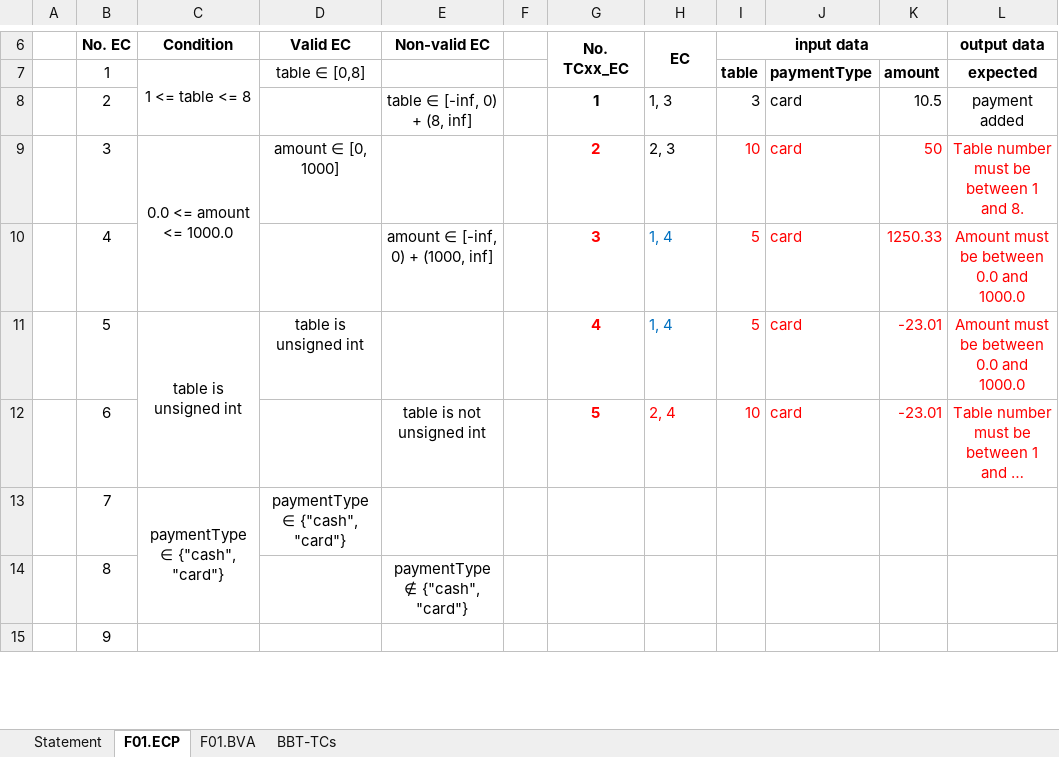
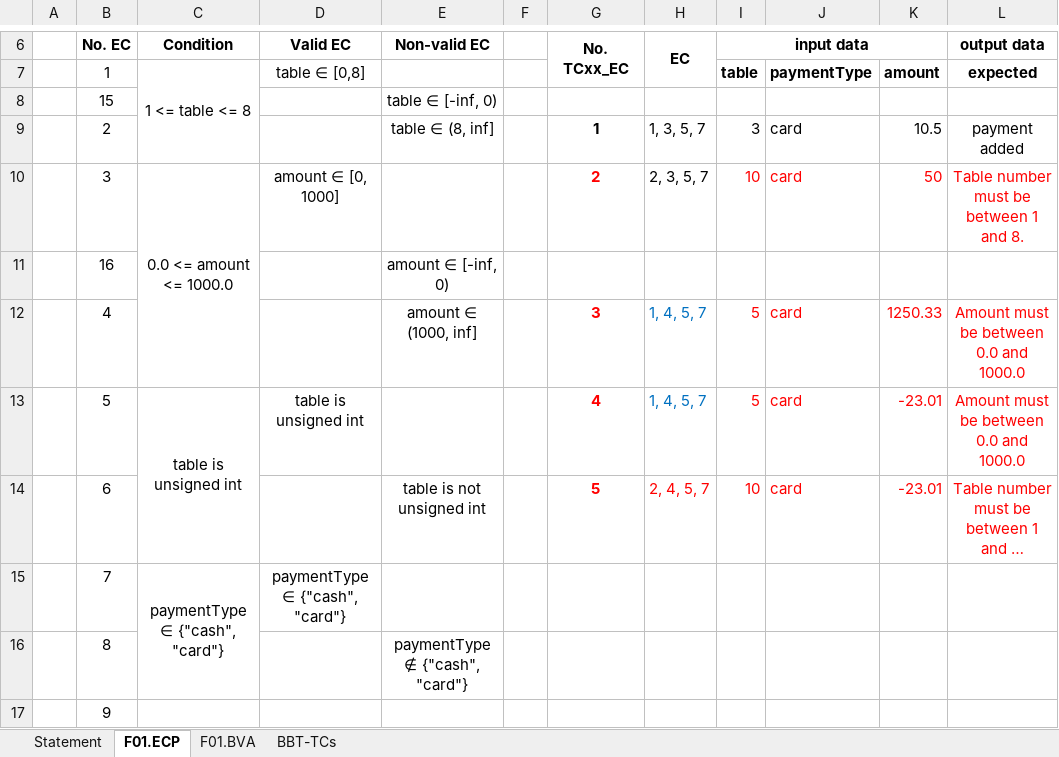
Before and after one commit to tudormunteanCS/Verification-and-Validation-of-Software-Systems, an Excel workbook: Docs/Lab2/Lab02_BBT_TCs_Form.xlsx, sheet F01.ECP, drawn as a sheet; only a part is shown, gaps mark what is left out; long unchanged cells end in …; values as stored, in another font and other column widths than the file's, no borders; addresses are those after the commit; the diff names each change by its address in the sheet, - before the commit and + after, or states it on an @@ line.

```diff
--- a/Docs/Lab2/Lab02_BBT_TCs_Form.xlsx (sheet F01.ECP)
+++ b/Docs/Lab2/Lab02_BBT_TCs_Form.xlsx (sheet F01.ECP)
+row 8:  | 15 |  |  | table ∈ [-inf, 0)
-E9 (Non-valid EC): table ∈ [-inf, 0) + (8, inf]
+E9 (Non-valid EC): table ∈ (8, inf]
-H9 (EC): 1, 3
+H9 (EC): 1, 3, 5, 7
-H10 (EC): 2, 3
+H10 (EC): 2, 3, 5, 7
+row 11:  | 16 |  |  | amount ∈ [-inf, 0)
-E12 (Non-valid EC): amount ∈ [-inf, 0) + (1000, inf]
+E12 (Non-valid EC): amount ∈ (1000, inf]
-H12:H13 (EC): 1, 4
+H12:H13 (EC): 1, 4, 5, 7
-H14 (EC): 2, 4
+H14 (EC): 2, 4, 5, 7
```
Also changed, not shown: sheet BBT-TCs, sheet F01.BVA, sheet Statement.
